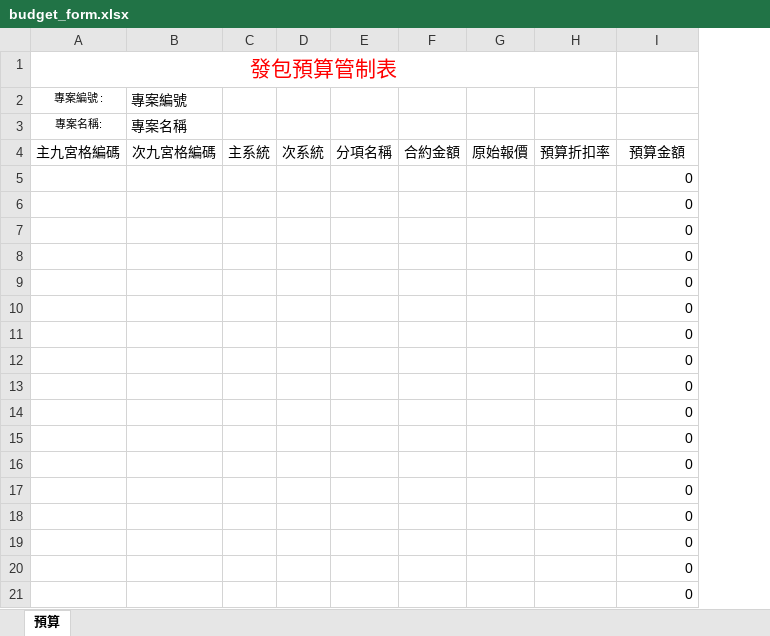
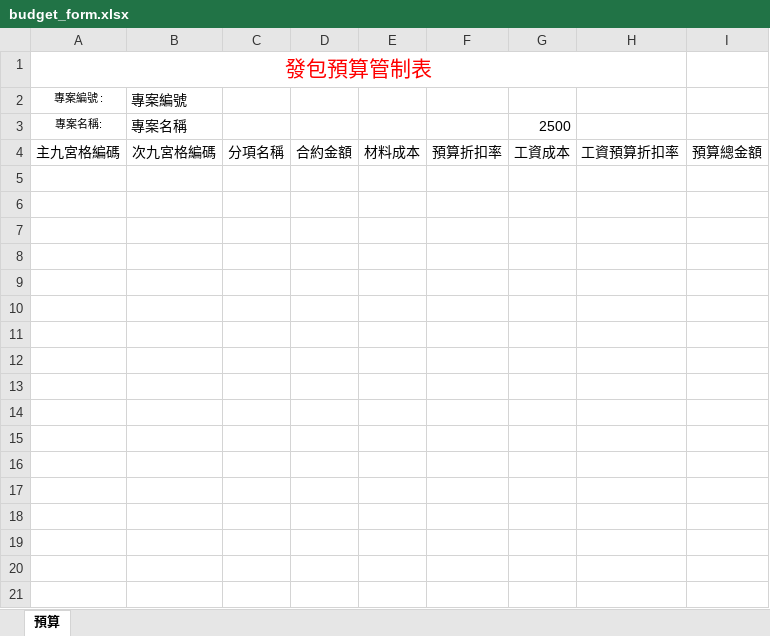
Before and after one commit to m8508/topmeperp_v1, an Excel workbook: topmeperp_v1/UploadFile/budget_form.xlsx, sheet 預算, drawn as a sheet; only a part is shown; values as stored, in another font and other column widths than the file's, no borders; removed rows and columns are numbered as before the commit, all else as after; the diff covers the shown part only; the diff names each change by its address in the sheet, - before the commit and + after, or states it on an @@ line.

```diff
--- a/topmeperp_v1/UploadFile/budget_form.xlsx (sheet 預算)
+++ b/topmeperp_v1/UploadFile/budget_form.xlsx (sheet 預算)
-column C, row 4: 主系統
-column D, row 4: 次系統
-column G, row 4: 原始報價
+column E, row 4: 材料成本
+column G, rows 3-4: 2500 | 工資成本
+column H, row 4: 工資預算折扣率
-I4: 預算金額
+I4: 預算總金額
-row 5:  |  |  |  |  |  |  |  | 0
-row 6:  |  |  |  |  |  |  |  | 0
-row 7:  |  |  |  |  |  |  |  | 0
-row 8:  |  |  |  |  |  |  |  | 0
-row 9:  |  |  |  |  |  |  |  | 0
-row 10:  |  |  |  |  |  |  |  | 0
-row 11:  |  |  |  |  |  |  |  | 0
-row 12:  |  |  |  |  |  |  |  | 0
-row 13:  |  |  |  |  |  |  |  | 0
-row 14:  |  |  |  |  |  |  |  | 0
-row 15:  |  |  |  |  |  |  |  | 0
-row 16:  |  |  |  |  |  |  |  | 0
-row 17:  |  |  |  |  |  |  |  | 0
-row 18:  |  |  |  |  |  |  |  | 0
-row 19:  |  |  |  |  |  |  |  | 0
-row 20:  |  |  |  |  |  |  |  | 0
-row 21:  |  |  |  |  |  |  |  | 0
```
Also changed, not shown: 38 removed rows elsewhere in this sheet, 13 other files.
